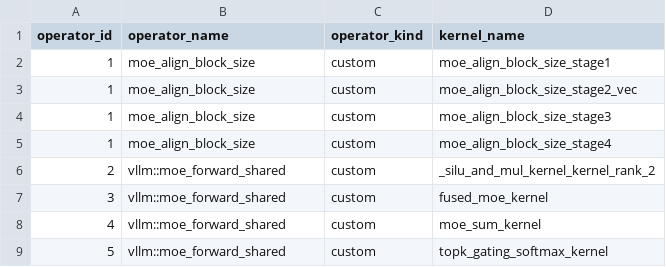
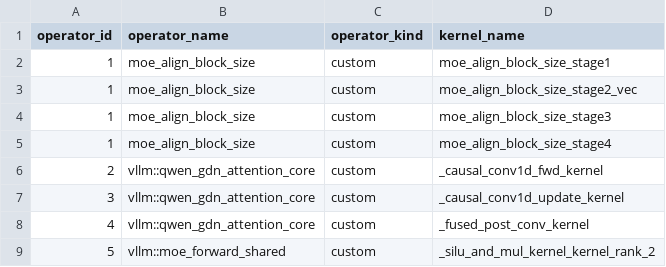
Before and after one commit to cyber-pioneer/temp, a CSV file: qwen3_6_35b_a3b_plugin_eager_4096_256/results/operator_list.csv, drawn as a sheet; only a part is shown; the diff covers the shown part only.

```diff
--- a/qwen3_6_35b_a3b_plugin_eager_4096_256/results/operator_list.csv
+++ b/qwen3_6_35b_a3b_plugin_eager_4096_256/results/operator_list.csv
@@ -5,5 +5,5 @@ operator_id,operator_name,operator_kind,kernel_name
 1,moe_align_block_size,custom,moe_align_block_size_stage4
-2,vllm::moe_forward_shared,custom,_silu_and_mul_kernel_kernel_rank_2
-3,vllm::moe_forward_shared,custom,fused_moe_kernel
-4,vllm::moe_forward_shared,custom,moe_sum_kernel
-5,vllm::moe_forward_shared,custom,topk_gating_softmax_kernel
+2,vllm::qwen_gdn_attention_core,custom,_causal_conv1d_fwd_kernel
+3,vllm::qwen_gdn_attention_core,custom,_causal_conv1d_update_kernel
+4,vllm::qwen_gdn_attention_core,custom,_fused_post_conv_kernel
+5,vllm::moe_forward_shared,custom,_silu_and_mul_kernel_kernel_rank_2
```
Also changed, not shown: 14 edited cells elsewhere in this file, deepseek_v4_flash_minimal_validation_20260904/results/operator_list.csv, qwen3_6_35b_a3b_baseline_eager_4096_256/results/operator_list.csv, 4 other files.
